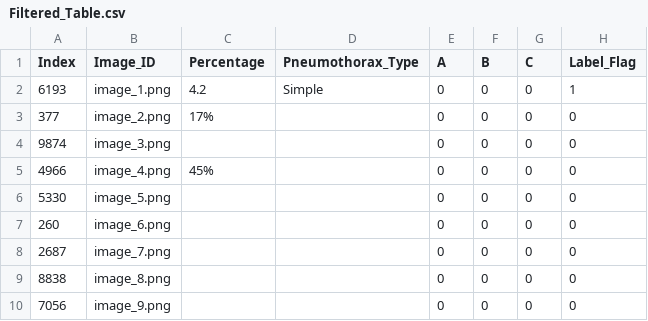
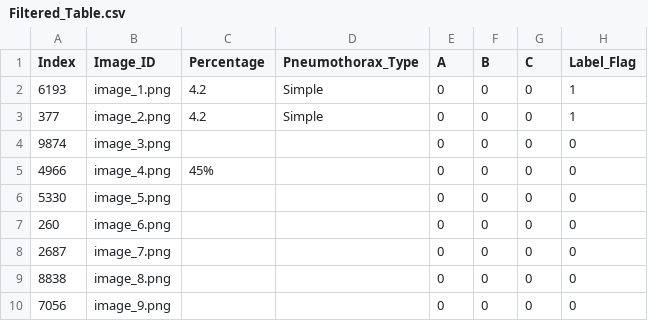
Before and after one commit to Abdullahshade/Misapplication, a CSV file: Filtered_Table.csv, drawn as a sheet; only a part is shown.

Commit message:
Update metadata with pneumothorax grading

```diff
--- a/Filtered_Table.csv
+++ b/Filtered_Table.csv
@@ -2,3 +2,3 @@ Index,Image_ID,Percentage,Pneumothorax_Type,A,B,C,Label_Flag
 6193,image_1.png,4.2,Simple,0,0,0,1
-377,image_2.png,17%,,0,0,0,0
+377,image_2.png,4.2,Simple,0,0,0,1
 9874,image_3.png,,,0,0,0,0
```
